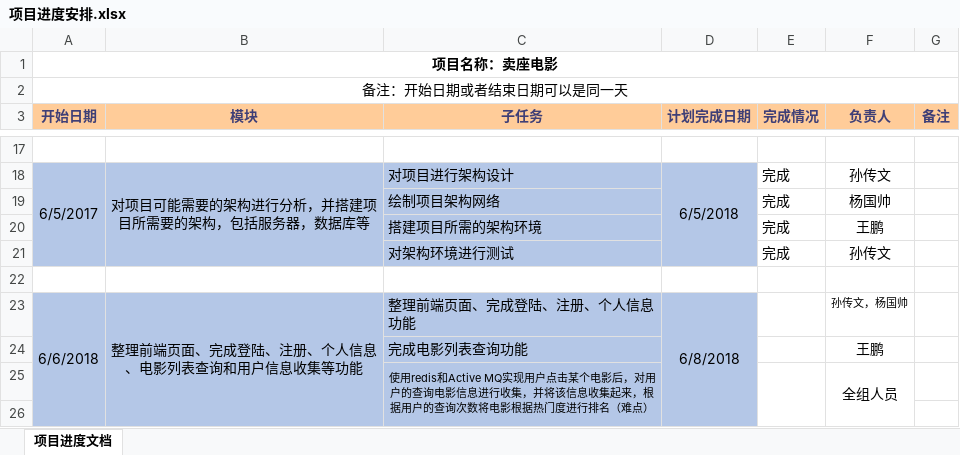
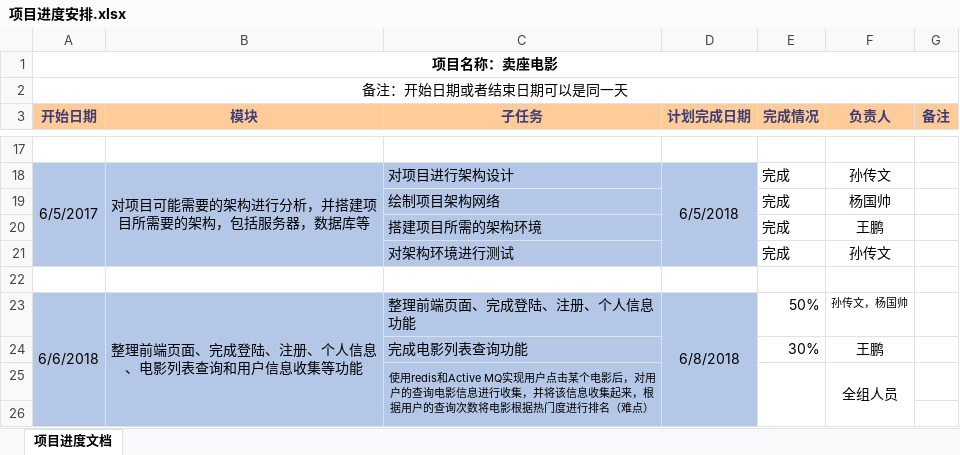
Before and after one commit to SYW-Ticket/Ticket, an Excel workbook: 文档/项目进度安排.xlsx, sheet 项目进度文档, drawn as a sheet; only a part is shown, gaps mark what is left out; values as stored, in another font and other column widths than the file's, no borders; the diff names each change by its address in the sheet, - before the commit and + after, or states it on an @@ line.

```diff
--- a/文档/项目进度安排.xlsx (sheet 项目进度文档)
+++ b/文档/项目进度安排.xlsx (sheet 项目进度文档)
-E23 (完成情况): (empty)
+E23 (完成情况): 50%
-E24 (完成情况): (empty)
+E24 (完成情况): 30%
```
Also changed, not shown: 6 other files.
